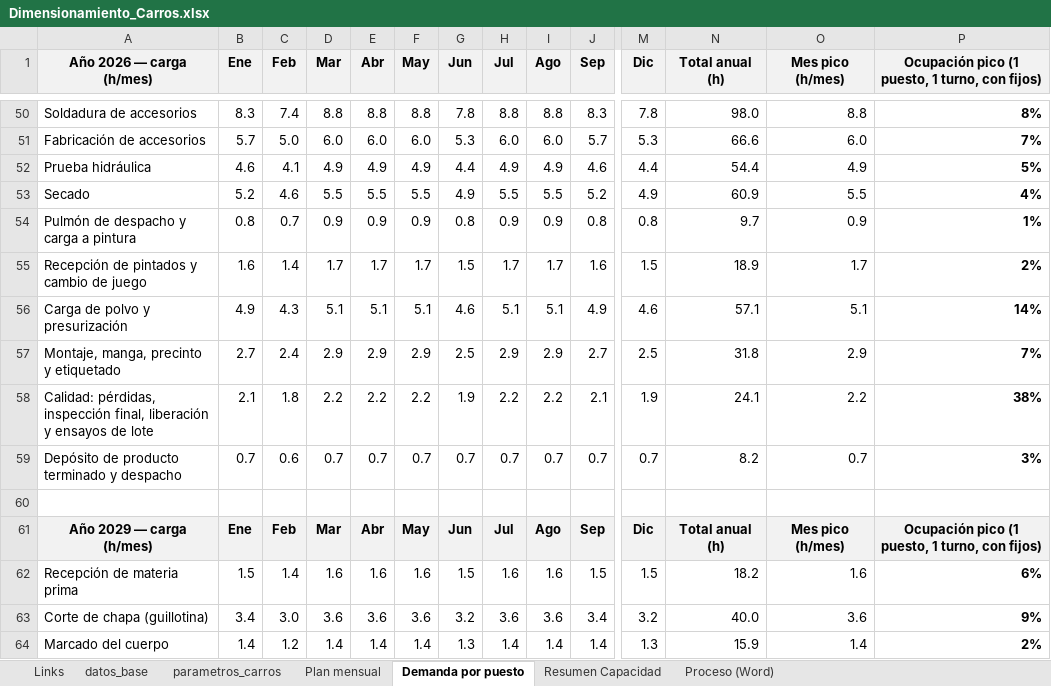
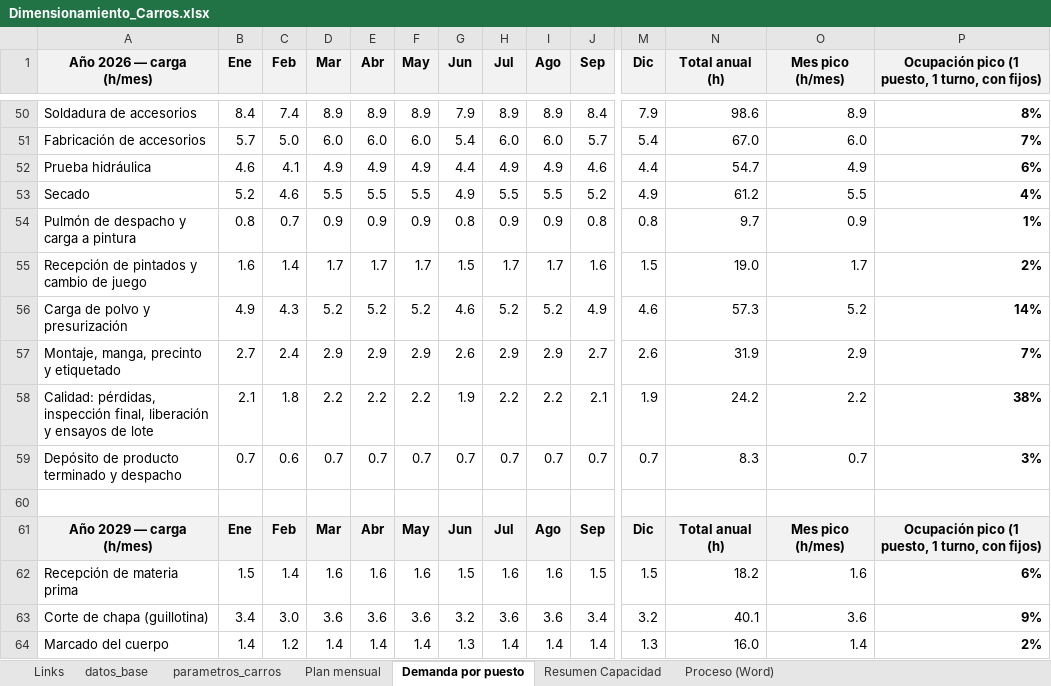
Before and after one commit to TadeoSinay/planos_industrial_flama, an Excel workbook: salida/Dimensionamiento_Carros.xlsx, sheet Demanda por puesto, drawn as a sheet; only a part is shown, gaps mark what is left out; values as stored, in another font and other column widths than the file's, no borders; the diff covers the shown part only; the diff names each change by its address in the sheet, - before the commit and + after, or states it on an @@ line.

```diff
--- a/salida/Dimensionamiento_Carros.xlsx (sheet Demanda por puesto)
+++ b/salida/Dimensionamiento_Carros.xlsx (sheet Demanda por puesto)
-B50 (Ene): 8.3
+B50 (Ene): 8.4
-D50 (Mar): 8.8
+D50 (Mar): 8.9
-E50 (Abr): 8.8
+E50 (Abr): 8.9
-F50 (May): 8.8
+F50 (May): 8.9
-G50 (Jun): 7.8
+G50 (Jun): 7.9
-H50 (Jul): 8.8
+H50 (Jul): 8.9
-I50 (Ago): 8.8
+I50 (Ago): 8.9
-J50 (Sep): 8.3
+J50 (Sep): 8.4
-M50 (Dic): 7.8
+M50 (Dic): 7.9
-N50 (Total anual (h)): 98.0
+N50 (Total anual (h)): 98.6
-O50 (Mes pico (h/mes)): 8.8
+O50 (Mes pico (h/mes)): 8.9
-G51 (Jun): 5.3
+G51 (Jun): 5.4
-M51 (Dic): 5.3
+M51 (Dic): 5.4
-N51 (Total anual (h)): 66.6
+N51 (Total anual (h)): 67.0
-N52 (Total anual (h)): 54.4
+N52 (Total anual (h)): 54.7
-P52: 5%
+P52: 6%
-N53 (Total anual (h)): 60.9
+N53 (Total anual (h)): 61.2
-N55 (Total anual (h)): 18.9
+N55 (Total anual (h)): 19.0
-D56 (Mar): 5.1
+D56 (Mar): 5.2
-E56 (Abr): 5.1
+E56 (Abr): 5.2
-F56 (May): 5.1
+F56 (May): 5.2
-H56 (Jul): 5.1
+H56 (Jul): 5.2
-I56 (Ago): 5.1
+I56 (Ago): 5.2
-N56 (Total anual (h)): 57.1
+N56 (Total anual (h)): 57.3
-O56 (Mes pico (h/mes)): 5.1
+O56 (Mes pico (h/mes)): 5.2
-G57 (Jun): 2.5
+G57 (Jun): 2.6
-M57 (Dic): 2.5
+M57 (Dic): 2.6
-N57 (Total anual (h)): 31.8
+N57 (Total anual (h)): 31.9
-N58 (Total anual (h)): 24.1
+N58 (Total anual (h)): 24.2
-N59 (Total anual (h)): 8.2
+N59 (Total anual (h)): 8.3
-N63 (Total anual (h)): 40.0
+N63 (Total anual (h)): 40.1
-N64 (Total anual (h)): 15.9
+N64 (Total anual (h)): 16.0
```
Also changed, not shown: 7 added rows, 7 removed rows and 186 edited cells elsewhere in this sheet, sheet Plan mensual, sheet datos_base, sheet Links, sheet parametros_carros, sheet Resumen Capacidad, formulas that keep their value, salida/Dimensionamiento_Manuales.xlsx, salida/Dimensionamiento_Recargas_Planta_Comercial.xlsx, 4 other files.
